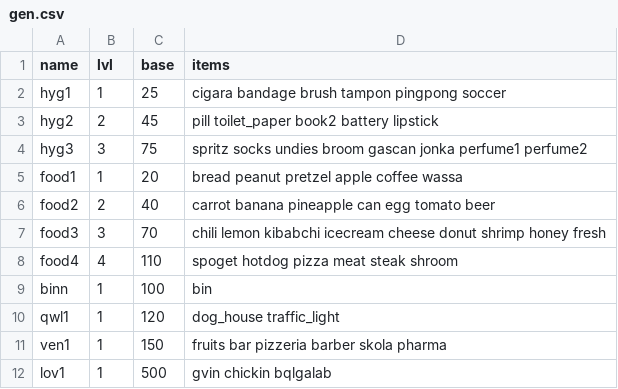
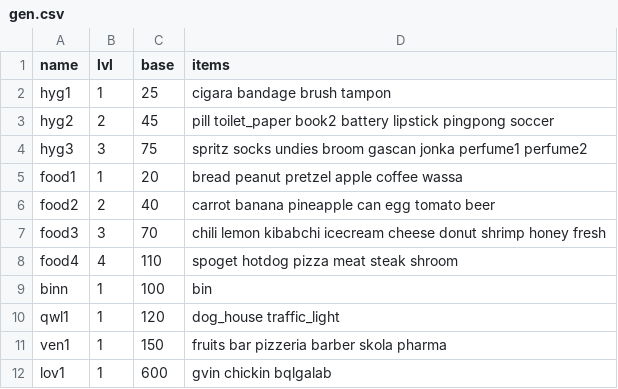
Before and after one commit to dimch0/circles, a CSV file: data/scenario_01/gen.csv, drawn as a sheet.

```diff
--- a/data/scenario_01/gen.csv
+++ b/data/scenario_01/gen.csv
@@ -1,4 +1,4 @@
 name,lvl,base,items
-hyg1,1,25,cigara bandage brush tampon pingpong soccer
-hyg2,2,45,pill toilet_paper book2 battery lipstick
+hyg1,1,25,cigara bandage brush tampon
+hyg2,2,45,pill toilet_paper book2 battery lipstick pingpong soccer
 hyg3,3,75,spritz socks undies broom gascan jonka perfume1 perfume2
@@ -11,2 +11,2 @@ qwl1,1,120,dog_house traffic_light
 ven1,1,150,fruits bar pizzeria barber skola pharma
-lov1,1,500,gvin chickin bqlgalab
+lov1,1,600,gvin chickin bqlgalab
```
Also changed, not shown: data/scenario_01/data.csv, 1 other file.
